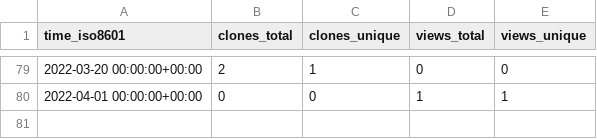
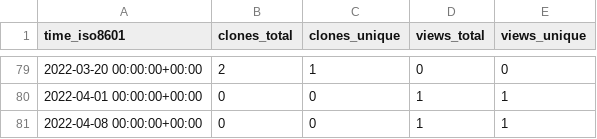
Before and after one commit to djmcgregor/GHRS_data, a CSV file: djmcgregor/djmcgregor.github.io/ghrs-data/views_clones_aggregate.csv, drawn as a sheet; only a part is shown, gaps mark what is left out; the diff names each change by its address in the sheet, - before the commit and + after, or states it on an @@ line.

```diff
--- a/djmcgregor/djmcgregor.github.io/ghrs-data/views_clones_aggregate.csv
+++ b/djmcgregor/djmcgregor.github.io/ghrs-data/views_clones_aggregate.csv
+row 81: 2022-04-08 00:00:00+00:00 | 0 | 0 | 1 | 1
```
Also changed, not shown: 1 other file.
